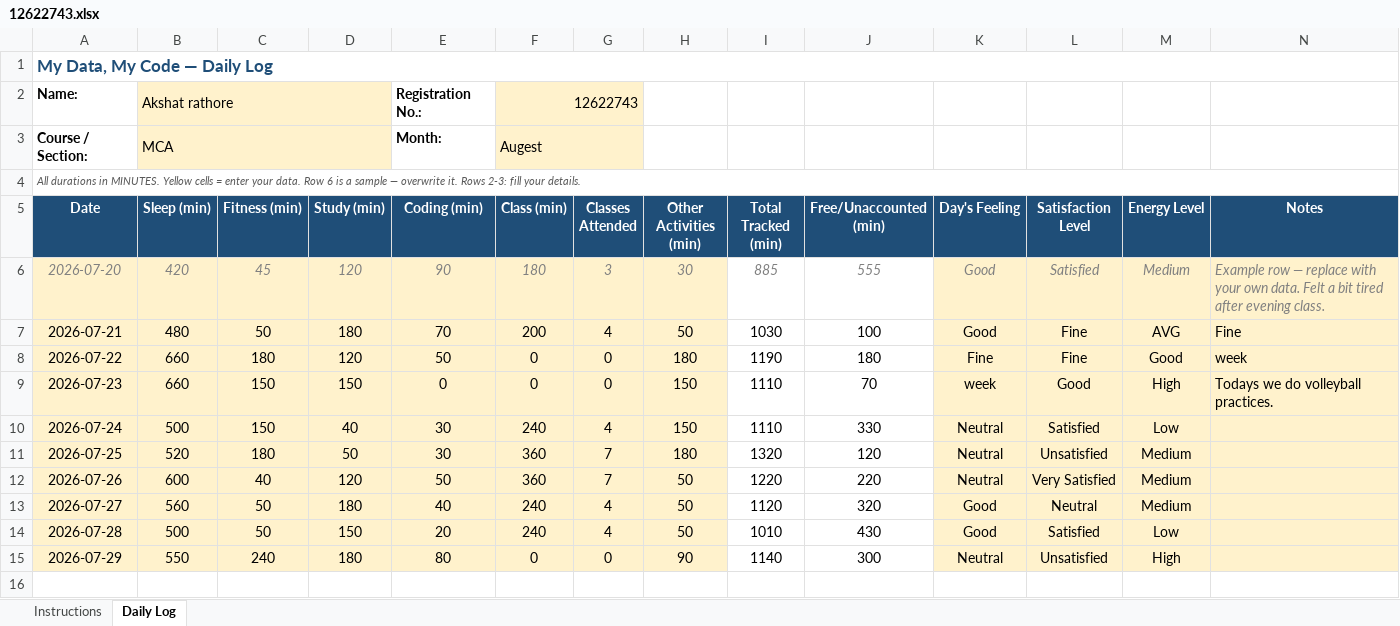
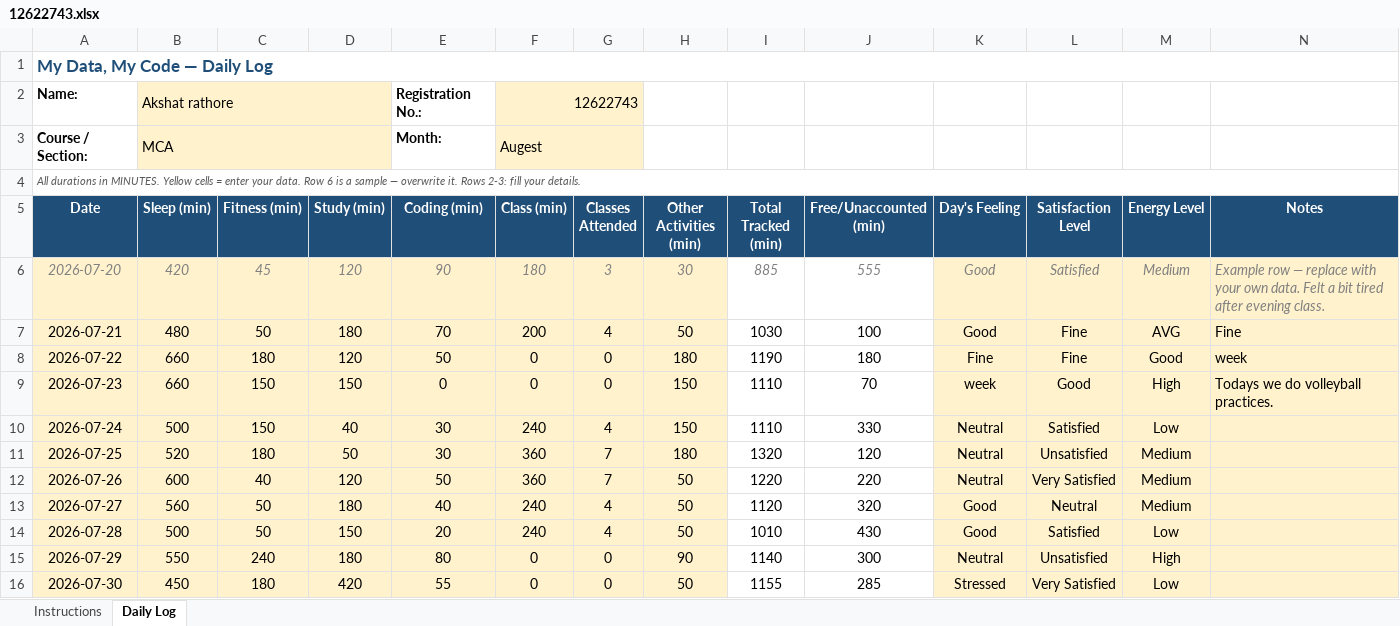
Before and after one commit to akshat0052/CAP776, an Excel workbook: 12622743.xlsx, sheet Daily Log, drawn as a sheet; values as stored, in another font and other column widths than the file's, no borders; conditional formats not drawn; the diff names each change by its address in the sheet, - before the commit and + after, or states it on an @@ line.

Commit message:
Update Excel file 1/09/26

```diff
--- a/12622743.xlsx (sheet Daily Log)
+++ b/12622743.xlsx (sheet Daily Log)
+row 16: 2026-07-30 | 450 | 180 | 420 | 55 | 0 | 0 | 50 | 1155 | 285 | Stressed | Very Satisfied | Low
```
